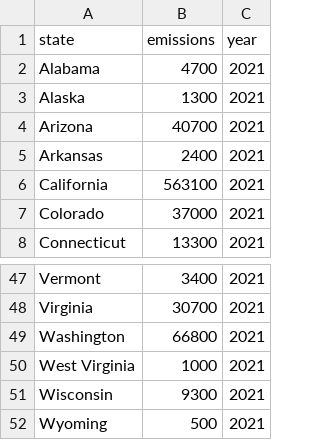
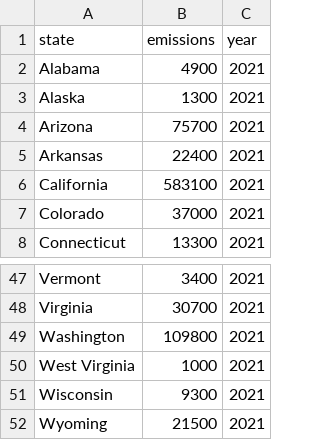
Before and after one commit to rantao-usc/data-visual-project, a CSV file: vue3-app/public/maps_data/ev_count_2021.csv, drawn as a sheet; only a part is shown, gaps mark what is left out; the diff covers the shown part only.

```diff
--- a/vue3-app/public/maps_data/ev_count_2021.csv
+++ b/vue3-app/public/maps_data/ev_count_2021.csv
@@ -1,7 +1,7 @@
 state,emissions,year,,,,,,,,,
-Alabama,4700,2021,,,,,,,,,
+Alabama,4900,2021,,,,,,,,,
 Alaska,1300,2021,,,,,,,,,
-Arizona,40700,2021,,,,,,,,,
-Arkansas,2400,2021,,,,,,,,,
-California,563100,2021,,,,,,,,,
+Arizona,75700,2021,,,,,,,,,
+Arkansas,22400,2021,,,,,,,,,
+California,583100,2021,,,,,,,,,
 Colorado,37000,2021,,,,,,,,,
@@ -48,5 +48,5 @@ Vermont,3400,2021,,,,,,,,,
 Virginia,30700,2021,,,,,,,,,
-Washington,66800,2021,,,,,,,,,
+Washington,109800,2021,,,,,,,,,
 West Virginia,1000,2021,,,,,,,,,
 Wisconsin,9300,2021,,,,,,,,,
-Wyoming,500,2021,,,,,,,,,
+Wyoming,21500,2021,,,,,,,,,
```
Also changed, not shown: 10 edited cells elsewhere in this file, vue3-app/public/maps_data/ev_count_2016.csv, vue3-app/public/maps_data/ev_count_2019.csv, 34 other files.
